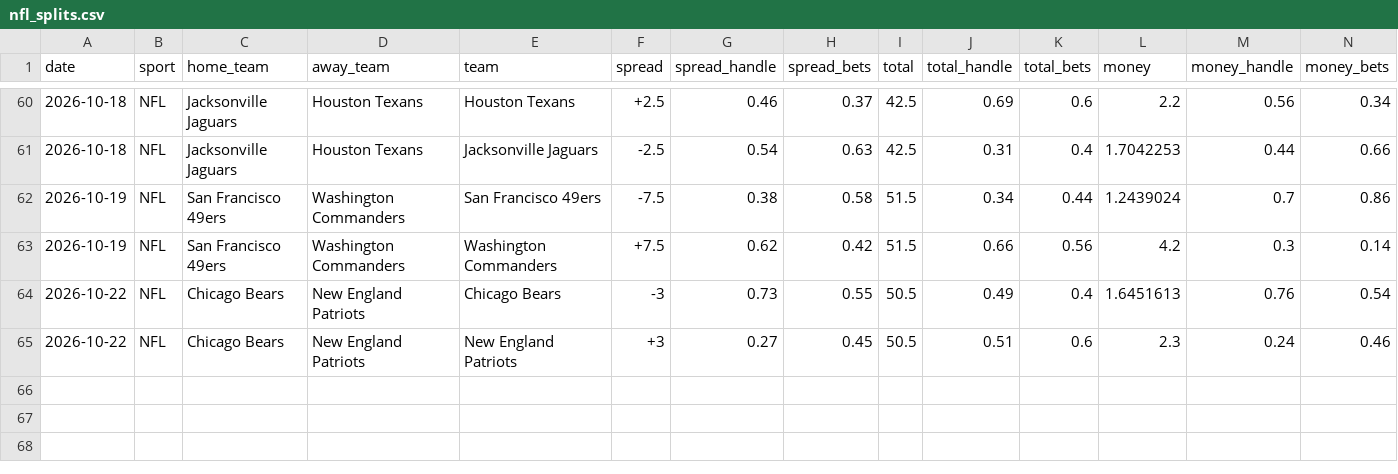
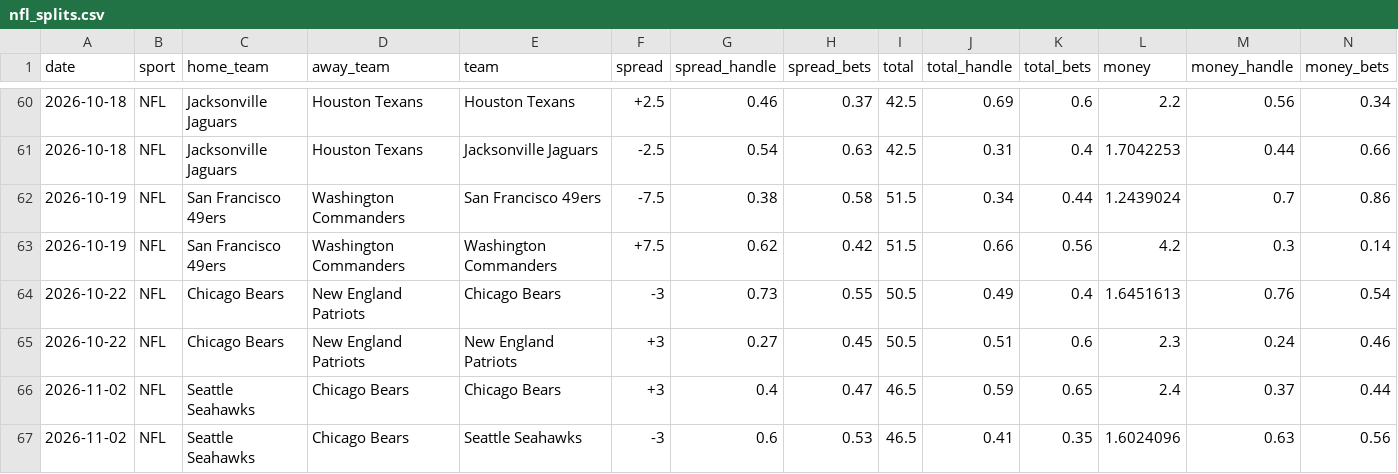
Before and after one commit to danielcappello/splitVault, a CSV file: nfl_splits.csv, drawn as a sheet; only a part is shown, gaps mark what is left out; rows hold the shown columns only; the diff names each change by its address in the sheet, - before the commit and + after, or states it on an @@ line.

```diff
--- a/nfl_splits.csv
+++ b/nfl_splits.csv
+row 66: 2026-11-02 | NFL | Seattle Seahawks | Chicago Bears | Chicago Bears | +3 | 0.4 | 0.47 | 46.5 | 0.59 | 0.65 | 2.4 | 0.37 | 0.44
+row 67: 2026-11-02 | NFL | Seattle Seahawks | Chicago Bears | Seattle Seahawks | -3 | 0.6 | 0.53 | 46.5 | 0.41 | 0.35 | 1.6024096 | 0.63 | 0.56
```
Also changed, not shown: nfl_h2h.csv.
